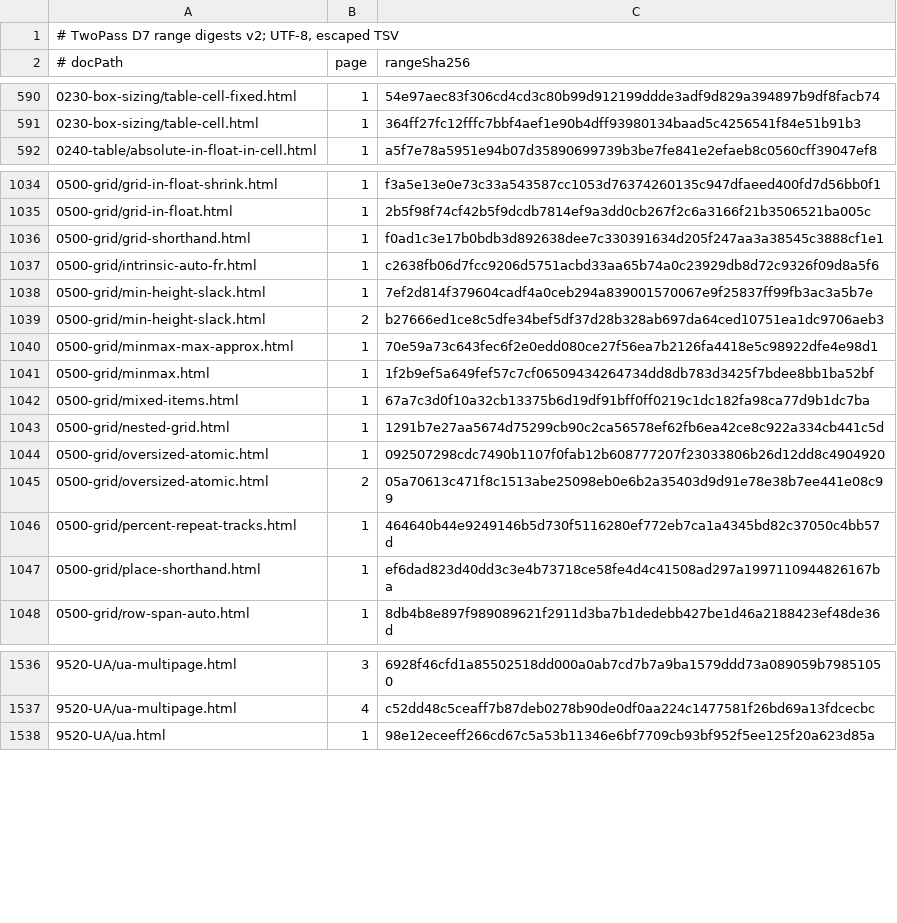
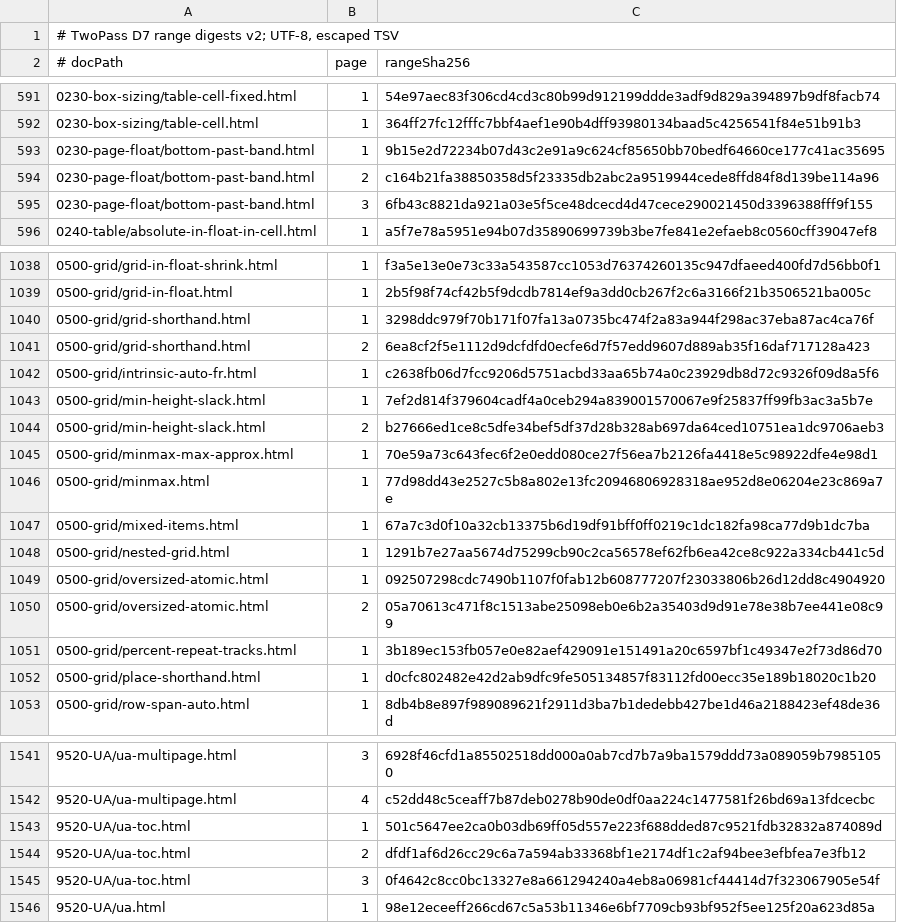
Before and after one commit to zamasoftnet/foliojet, a TSV file: files/unittest/twopass-digest/digests.tsv, drawn as a sheet; only a part is shown, gaps mark what is left out; the diff covers the shown part only.

```diff
--- a/files/unittest/twopass-digest/digests.tsv
+++ b/files/unittest/twopass-digest/digests.tsv
@@ -591,2 +592,5 @@
 0230-box-sizing/table-cell.html	1	364ff27fc12fffc7bbf4aef1e90b4dff93980134baad5c4256541f84e51b91b3
+0230-page-float/bottom-past-band.html	1	9b15e2d72234b07d43c2e91a9c624cf85650bb70bedf64660ce177c41ac35695
+0230-page-float/bottom-past-band.html	2	c164b21fa38850358d5f23335db2abc2a9519944cede8ffd84f8d139be114a96
+0230-page-float/bottom-past-band.html	3	6fb43c8821da921a03e5f5ce48dcecd4d47cece290021450d3396388fff9f155
 0240-table/absolute-in-float-in-cell.html	1	a5f7e78a5951e94b07d35890699739b3be7fe841e2efaeb8c0560cff39047ef8
@@ -1035,3 +1039,4 @@
 0500-grid/grid-in-float.html	1	2b5f98f74cf42b5f9dcdb7814ef9a3dd0cb267f2c6a3166f21b3506521ba005c
-0500-grid/grid-shorthand.html	1	f0ad1c3e17b0bdb3d892638dee7c330391634d205f247aa3a38545c3888cf1e1
+0500-grid/grid-shorthand.html	1	3298ddc979f70b171f07fa13a0735bc474f2a83a944f298ac37eba87ac4ca76f
+0500-grid/grid-shorthand.html	2	6ea8cf2f5e1112d9dcfdfd0ecfe6d7f57edd9607d889ab35f16daf717128a423
 0500-grid/intrinsic-auto-fr.html	1	c2638fb06d7fcc9206d5751acbd33aa65b74a0c23929db8d72c9326f09d8a5f6
@@ -1040,3 +1045,3 @@
 0500-grid/minmax-max-approx.html	1	70e59a73c643fec6f2e0edd080ce27f56ea7b2126fa4418e5c98922dfe4e98d1
-0500-grid/minmax.html	1	1f2b9ef5a649fef57c7cf06509434264734dd8db783d3425f7bdee8bb1ba52bf
+0500-grid/minmax.html	1	77d98dd43e2527c5b8a802e13fc20946806928318ae952d8e06204e23c869a7e
 0500-grid/mixed-items.html	1	67a7c3d0f10a32cb13375b6d19df91bff0ff0219c1dc182fa98ca77d9b1dc7ba
@@ -1045,4 +1050,4 @@
 0500-grid/oversized-atomic.html	2	05a70613c471f8c1513abe25098eb0e6b2a35403d9d91e78e38b7ee441e08c99
-0500-grid/percent-repeat-tracks.html	1	464640b44e9249146b5d730f5116280ef772eb7ca1a4345bd82c37050c4bb57d
-0500-grid/place-shorthand.html	1	ef6dad823d40dd3c3e4b73718ce58fe4d4c41508ad297a1997110944826167ba
+0500-grid/percent-repeat-tracks.html	1	3b189ec153fb057e0e82aef429091e151491a20c6597bf1c49347e2f73d86d70
+0500-grid/place-shorthand.html	1	d0cfc802482e42d2ab9dfc9fe505134857f83112fd00ecc35e189b18020c1b20
 0500-grid/row-span-auto.html	1	8db4b8e897f989089621f2911d3ba7b1dedebb427be1d46a2188423ef48de36d
@@ -1537,2 +1542,5 @@
 9520-UA/ua-multipage.html	4	c52dd48c5ceaff7b87deb0278b90de0df0aa224c1477581f26bd69a13fdcecbc
+9520-UA/ua-toc.html	1	501c5647ee2ca0b03db69ff05d557e223f688dded87c9521fdb32832a874089d
+9520-UA/ua-toc.html	2	dfdf1af6d26cc29c6a7a594ab33368bf1e2174df1c2af94bee3efbfea7e3fb12
+9520-UA/ua-toc.html	3	0f4642c8cc0bc13327e8a661294240a4eb8a06981cf44414d7f323067905e54f
 9520-UA/ua.html	1	98e12eceeff266cd67c5a53b11346e6bf7709cb93bf952f5ee125f20a623d85a
```
Also changed, not shown: 1 added row and 18 edited cells elsewhere in this file, files/unittest/twopass-digest/manifest.tsv, 34 other files.
